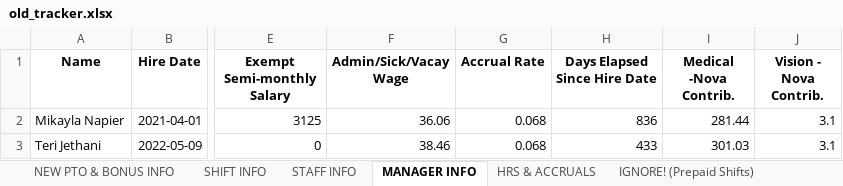
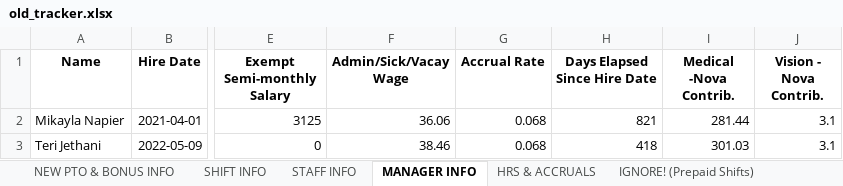
Before and after one commit to lighthousetechio/Nova-Web-App, an Excel workbook: old_tracker/old_tracker.xlsx, sheet MANAGER INFO, drawn as a sheet; only a part is shown, gaps mark what is left out; values as stored, in another font and other column widths than the file's, no borders; the diff names each change by its address in the sheet, - before the commit and + after, or states it on an @@ line.

```diff
--- a/old_tracker/old_tracker.xlsx (sheet MANAGER INFO)
+++ b/old_tracker/old_tracker.xlsx (sheet MANAGER INFO)
-H2 (Days Elapsed Since Hire Date): 836
+H2 (Days Elapsed Since Hire Date): 821
-H3 (Days Elapsed Since Hire Date): 433
+H3 (Days Elapsed Since Hire Date): 418
```
Also changed, not shown: sheet IGNORE! (Prepaid Shifts), sheet STAFF INFO, sheet HRS & ACCRUALS, sheet IGNORE! (Next Period Shifts), formulas that keep their value, shift_record/shift_record.xlsx, 10 other files.
